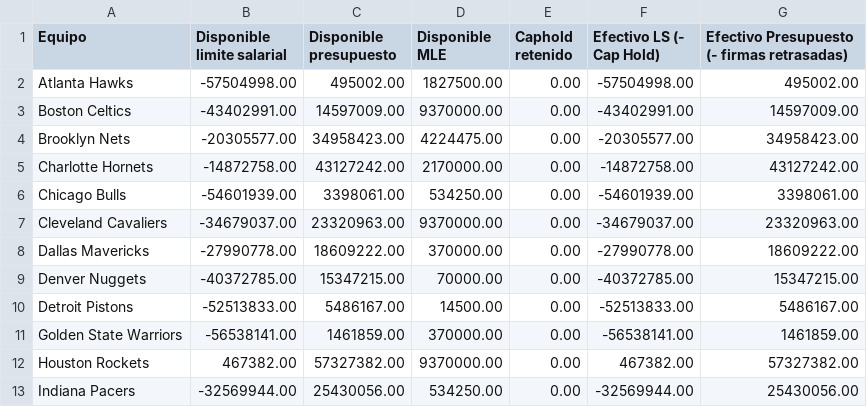
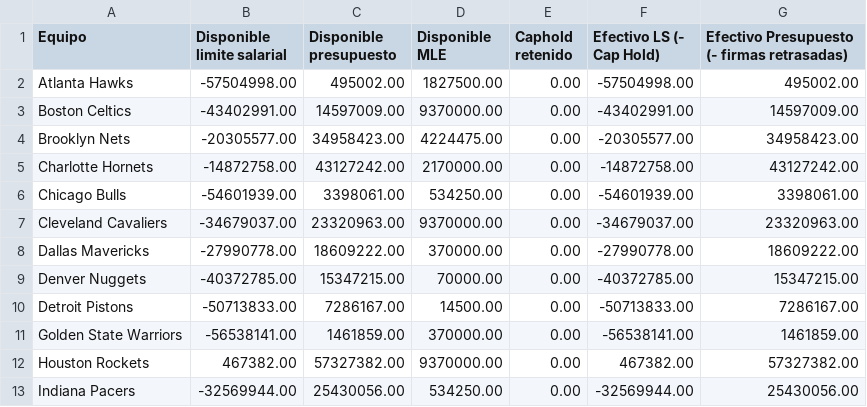
Before and after one commit to miguelefvlc/2KMANAGER, a CSV file: economia.csv, drawn as a sheet; only a part is shown; the diff names each change by its address in the sheet, - before the commit and + after, or states it on an @@ line.

```diff
--- a/economia.csv
+++ b/economia.csv
-B10 (Disponible limite salarial): -52513833.00
+B10 (Disponible limite salarial): -50713833.00
-C10 (Disponible presupuesto): 5486167.00
+C10 (Disponible presupuesto): 7286167.00
-F10 (Efectivo LS (- Cap Hold)): -52513833.00
+F10 (Efectivo LS (- Cap Hold)): -50713833.00
-G10: 5486167.00
+G10: 7286167.00
```
Also changed, not shown: 4 other files.
